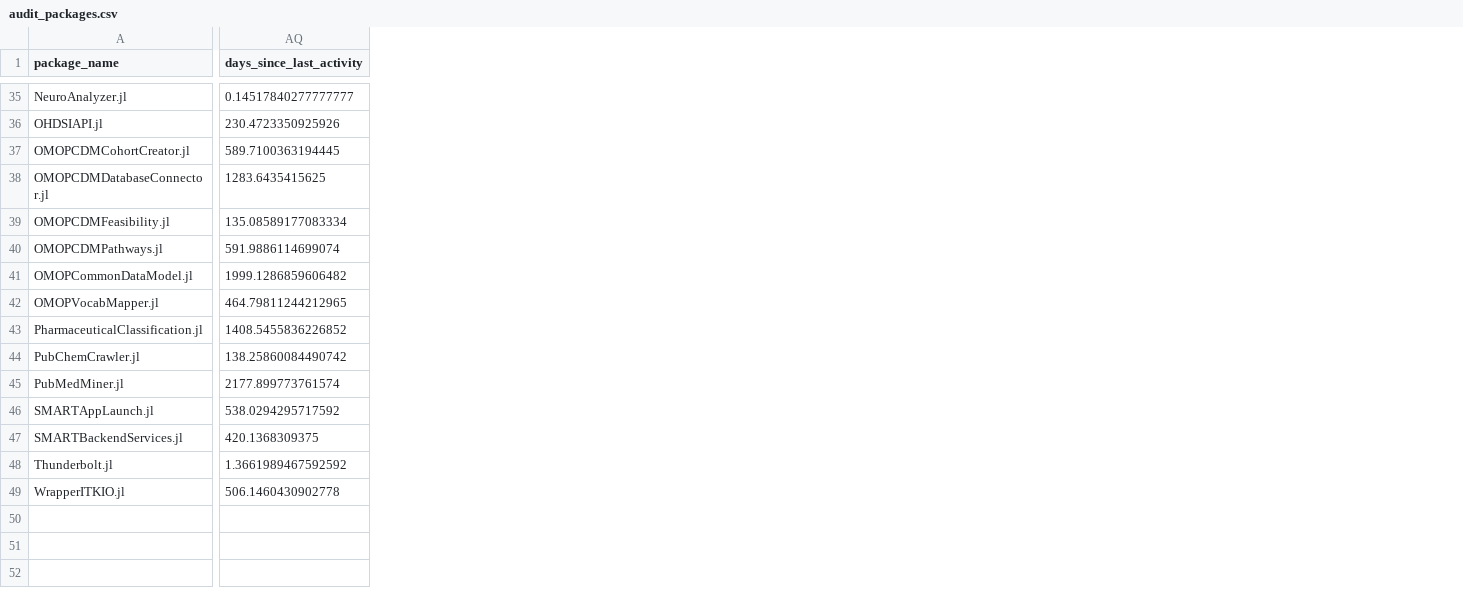
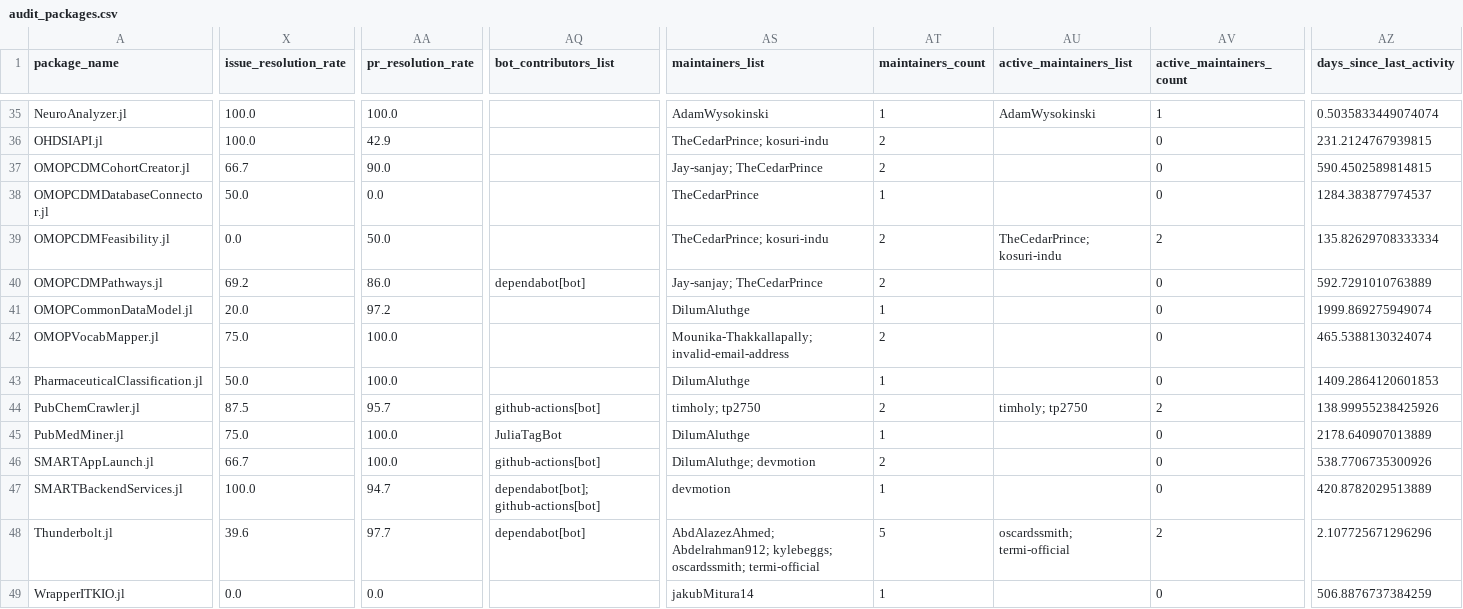
Before and after one commit to JuliaHealth/JuliaHealthAudit, a CSV file: data/results/audit_packages.csv, drawn as a sheet; only a part is shown, gaps mark what is left out; addresses are those after the commit; the diff covers the shown part only; the diff names each change by its address in the sheet, - before the commit and + after, or states it on an @@ line.

```diff
--- a/data/results/audit_packages.csv
+++ b/data/results/audit_packages.csv
+column X (issue_resolution_rate), rows 35-49: 100.0 | 100.0 | 66.7 | 50.0 | 0.0 | 69.2 | 20.0 | 75.0 | 50.0 | 87.5 | 75.0 | 66.7 | 100.0 | 39.6 | 0.0
+column AA (pr_resolution_rate), rows 35-49: 100.0 | 42.9 | 90.0 | 0.0 | 50.0 | 86.0 | 97.2 | 100.0 | 100.0 | 95.7 | 100.0 | 100.0 | 94.7 | 97.7 | 0.0
+column AQ (bot_contributors_list), rows 40-48: dependabot[bot] |  |  |  | github-actions[bot] | JuliaTagBot | github-actions[bot] | dependabot[bot]; github-actions[bot] | dependabot[bot]
+column AS (maintainers_list), rows 35-49: AdamWysokinski | TheCedarPrince; kosuri-indu | Jay-sanjay; TheCedarPrince | TheCedarPrince | TheCedarPrince; kosuri-indu | Jay-sanjay; TheCedarPrince | DilumAluthge | Mounika-Thakkallapally; invalid-email-address | DilumAluthge | timholy; tp2750 | DilumAluthge | DilumAluthge; devmotion | devmotion | AbdAlazezAhmed; Abdelrahman912; kylebeggs; oscardssmith; termi-official | jakubMitura14
+column AT (maintainers_count), rows 35-49: 1 | 2 | 2 | 1 | 2 | 2 | 1 | 2 | 1 | 2 | 1 | 2 | 1 | 5 | 1
+column AU (active_maintainers_list), rows 35-48: AdamWysokinski |  |  |  | TheCedarPrince; kosuri-indu |  |  |  |  | timholy; tp2750 |  |  |  | oscardssmith; termi-official
+column AV (active_maintainers_count), rows 35-49: 1 | 0 | 0 | 0 | 2 | 0 | 0 | 0 | 0 | 2 | 0 | 0 | 0 | 2 | 0
-AZ35 (days_since_last_activity): 0.14517840277777777
+AZ35 (days_since_last_activity): 0.5035833449074074
-AZ36 (days_since_last_activity): 230.4723350925926
+AZ36 (days_since_last_activity): 231.2124767939815
-AZ37 (days_since_last_activity): 589.7100363194445
+AZ37 (days_since_last_activity): 590.4502589814815
-AZ38 (days_since_last_activity): 1283.6435415625
+AZ38 (days_since_last_activity): 1284.383877974537
-AZ39 (days_since_last_activity): 135.08589177083334
+AZ39 (days_since_last_activity): 135.82629708333334
-AZ40 (days_since_last_activity): 591.9886114699074
+AZ40 (days_since_last_activity): 592.7291010763889
-AZ41 (days_since_last_activity): 1999.1286859606482
+AZ41 (days_since_last_activity): 1999.869275949074
-AZ42 (days_since_last_activity): 464.79811244212965
+AZ42 (days_since_last_activity): 465.5388130324074
-AZ43 (days_since_last_activity): 1408.5455836226852
+AZ43 (days_since_last_activity): 1409.2864120601853
-AZ44 (days_since_last_activity): 138.25860084490742
+AZ44 (days_since_last_activity): 138.99955238425926
-AZ45 (days_since_last_activity): 2177.899773761574
+AZ45 (days_since_last_activity): 2178.640907013889
-AZ46 (days_since_last_activity): 538.0294295717592
+AZ46 (days_since_last_activity): 538.7706735300926
-AZ47 (days_since_last_activity): 420.1368309375
+AZ47 (days_since_last_activity): 420.8782029513889
-AZ48 (days_since_last_activity): 1.3661989467592592
+AZ48 (days_since_last_activity): 2.107725671296296
-AZ49 (days_since_last_activity): 506.1460430902778
+AZ49 (days_since_last_activity): 506.8876737384259
```
Also changed, not shown: 2 added columns and 61 edited cells elsewhere in this file, data/results/audit_non_packages.csv, 55 other files.
